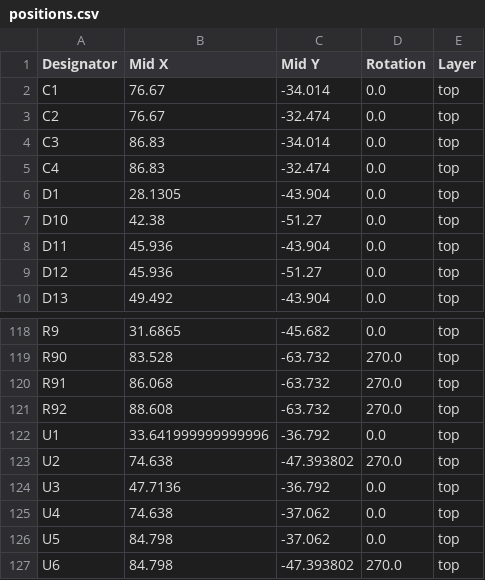
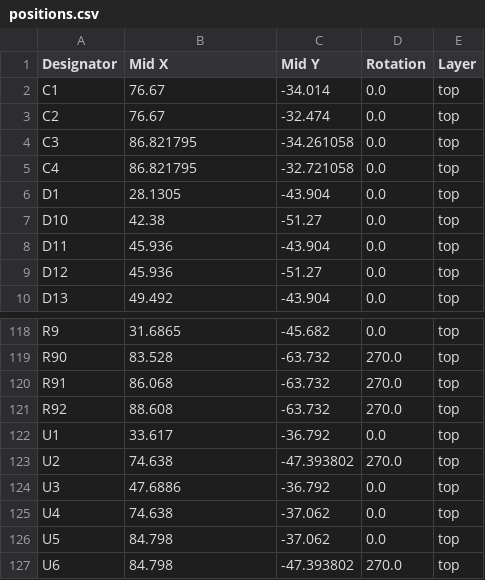
Before and after one commit to juthomas/Raspberry_pi_modular_hat_in_out, a CSV file: Modular_hat_in_out_kicad/production/positions.csv, drawn as a sheet; only a part is shown, gaps mark what is left out.

```diff
--- a/Modular_hat_in_out_kicad/production/positions.csv
+++ b/Modular_hat_in_out_kicad/production/positions.csv
@@ -3,4 +3,4 @@ C1,76.67,-34.014,0.0,top
 C2,76.67,-32.474,0.0,top
-C3,86.83,-34.014,0.0,top
-C4,86.83,-32.474,0.0,top
+C3,86.821795,-34.261058,0.0,top
+C4,86.821795,-32.721058,0.0,top
 D1,28.1305,-43.904,0.0,top
@@ -121,5 +121,5 @@ R91,86.068,-63.732,270.0,top
 R92,88.608,-63.732,270.0,top
-U1,33.641999999999996,-36.792,0.0,top
+U1,33.617,-36.792,0.0,top
 U2,74.638,-47.393802,270.0,top
-U3,47.7136,-36.792,0.0,top
+U3,47.6886,-36.792,0.0,top
 U4,74.638,-37.062,0.0,top
```
Also changed, not shown: Modular_hat_in_out_kicad/production/designators.csv, 31 other files.
